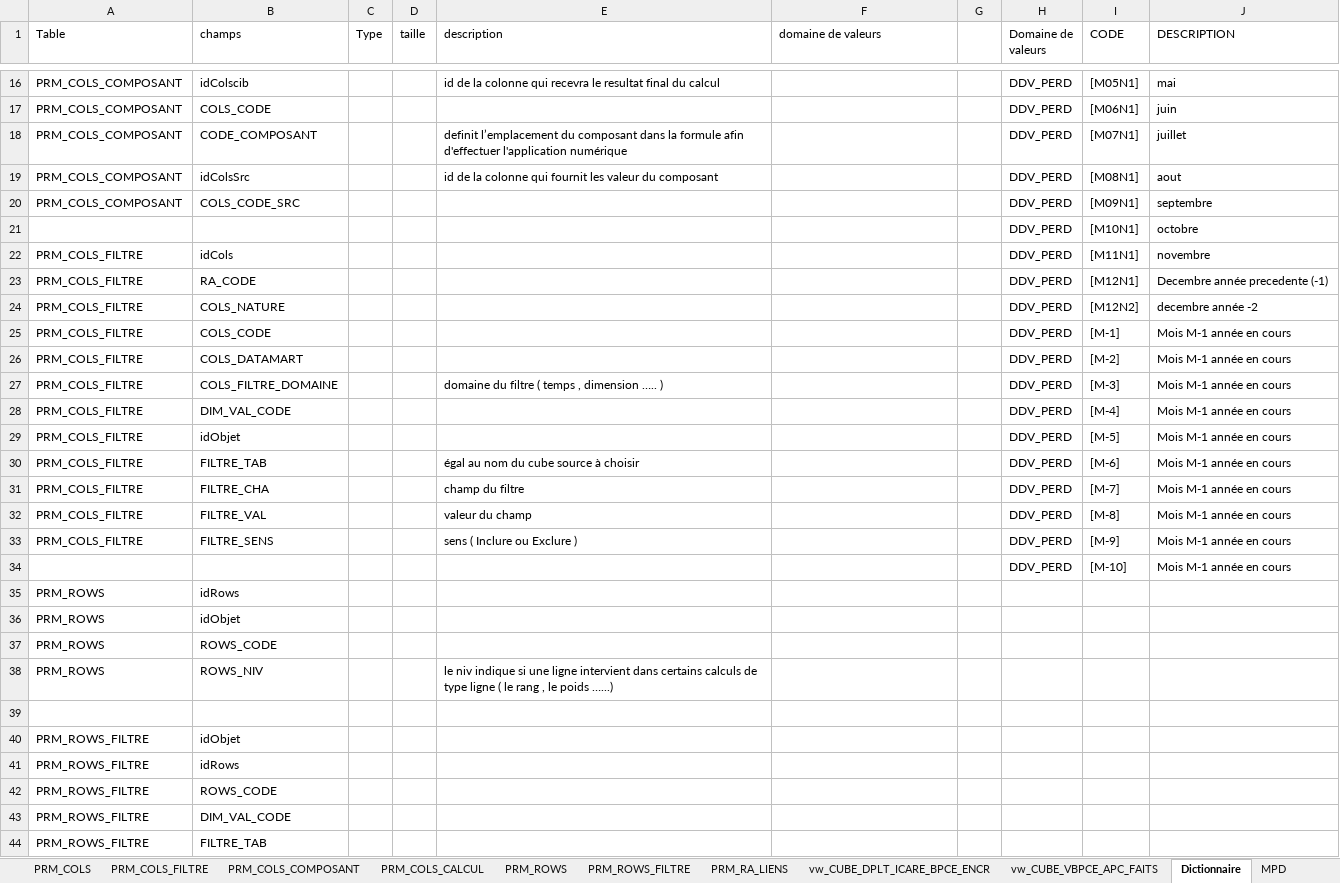
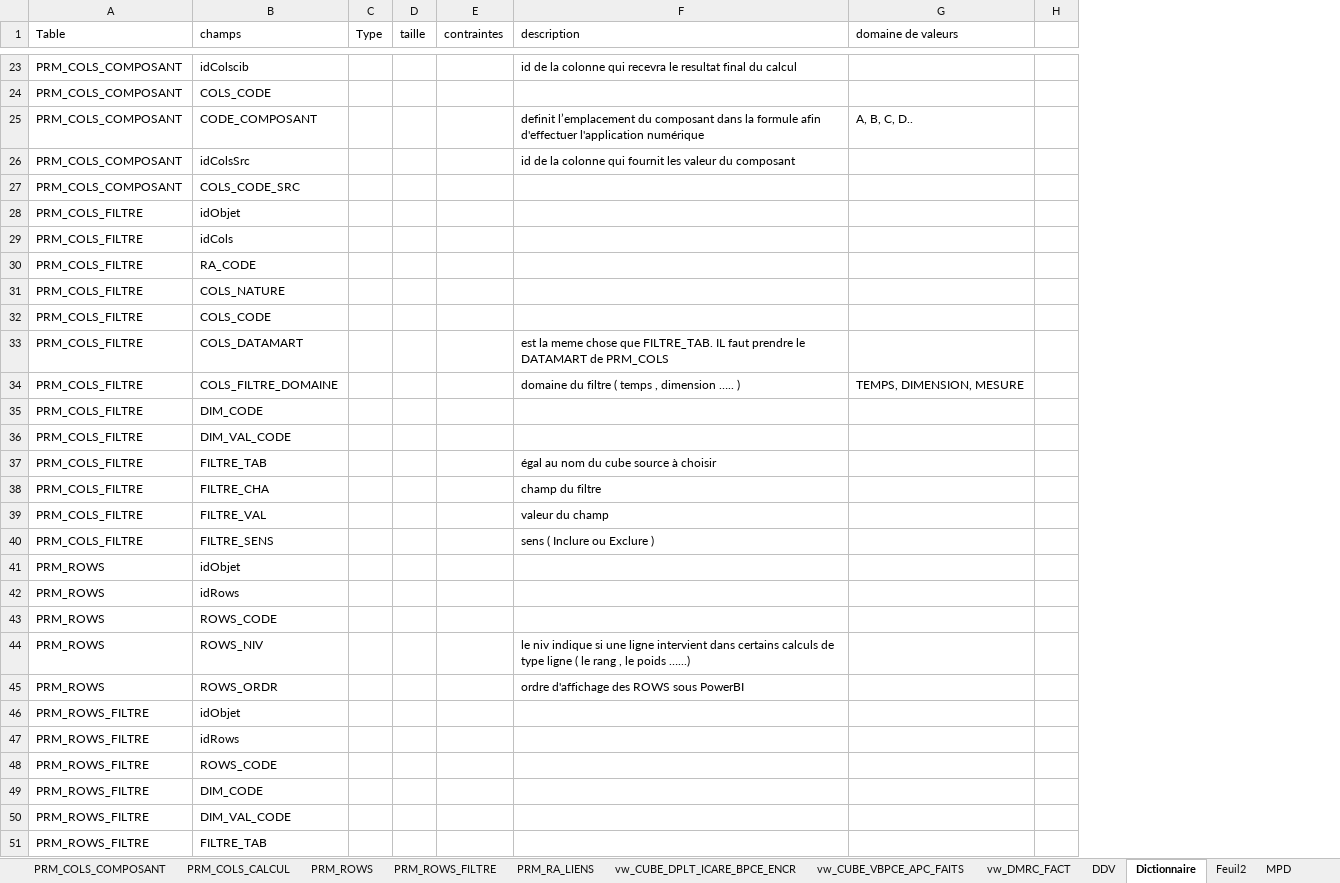
Before and after one commit to ilyasstop500/Mission, an Excel workbook: 00_gestion/Fiche_Suivi_RefSQL.xlsx, sheet Dictionnaire, drawn as a sheet; only a part is shown, gaps mark what is left out; values as stored, in another font and other column widths than the file's, no cell formats; removed rows and columns are numbered as before the commit, all else as after; the diff covers the shown part only; the diff names each change by its address in the sheet, - before the commit and + after, or states it on an @@ line.

```diff
--- a/00_gestion/Fiche_Suivi_RefSQL.xlsx (sheet Dictionnaire)
+++ b/00_gestion/Fiche_Suivi_RefSQL.xlsx (sheet Dictionnaire)
+sheet tab: vw_DMRC_FACT
+sheet tab: DDV
+sheet tab: Feuil2
+column E (contraintes), empty
-column G, empty
-column H (Domaine de valeurs), rows 16-28: all DDV_PERD; rows 30-34: all DDV_PERD
-column I (CODE), rows 16-28: [M05N1] | [M06N1] | [M07N1] | [M08N1] | [M09N1] | [M10N1] | [M11N1] | [M12N1] | [M12N2] | [M-1] | [M-2] | [M-3] | [M-4]; rows 30-34: [M-6] | [M-7] | [M-8] | [M-9] | [M-10]
-column J (DESCRIPTION), rows 16-28: mai | juin | juillet | aout | septembre | octobre | novembre | Decembre année precedente (-1) | decembre année -2 | Mois M-1 année en cours | Mois M-1 année en cours | Mois M-1 année en cours | Mois M-1 année en cours; rows 30-34: all Mois M-1 année en cours
+column H, empty
-G25 (domaine de valeurs): (empty)
+G25 (domaine de valeurs): A, B, C, D..
-A28 (Table): (empty)
+A28 (Table): PRM_COLS_FILTRE
-B28 (champs): (empty)
+B28 (champs): idObjet
-F33 (description): (empty)
+F33 (description): est la meme chose que FILTRE_TAB. IL faut prendre le DATAMART de PRM_COLS
-G34 (domaine de valeurs): (empty)
+G34 (domaine de valeurs): TEMPS, DIMENSION, MESURE
+row 35: PRM_COLS_FILTRE | DIM_CODE
-row 29: PRM_COLS_FILTRE | idObjet |  |  |  |  |  | DDV_PERD | [M-5] | Mois M-1 année en cours
-A41 (Table): (empty)
+A41 (Table): PRM_ROWS
-B41 (champs): (empty)
+B41 (champs): idObjet
-row 36: PRM_ROWS | idObjet
-row 45: (empty)
+row 45: PRM_ROWS | ROWS_ORDR |  |  |  | ordre d'affichage des ROWS sous PowerBI
+row 49: PRM_ROWS_FILTRE | DIM_CODE
```
Also changed, not shown: 21 added rows, 10 removed rows and 19 edited cells elsewhere in this sheet, sheet ToDO, sheet TEST_MOTEUR, sheet vw_CUBE_DPLT_ICARE_BPCE_ENCR, sheet MPD, other sheet tabs, cell formats, charts or pictures, 6 other files.
